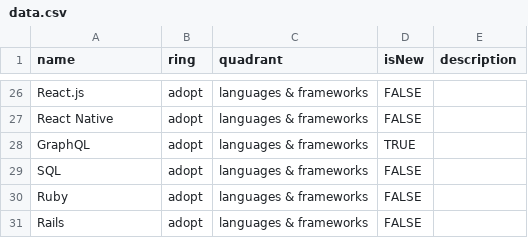
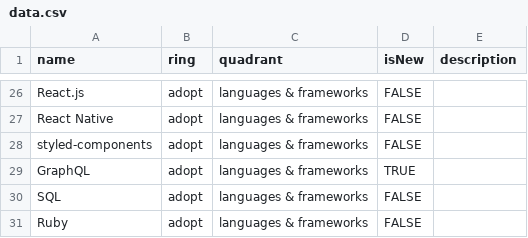
Before and after one commit to artsy/README, a CSV file: playbooks/technology_radar/data.csv, drawn as a sheet; only a part is shown, gaps mark what is left out; the shorter side is filled out with more unchanged rows; the diff names each change by its address in the sheet, - before the commit and + after, or states it on an @@ line.

Commit message:
Update playbooks/technology_radar/data.csv
Co-Authored-By: joeyAghion <joey@aghion.com>

```diff
--- a/playbooks/technology_radar/data.csv
+++ b/playbooks/technology_radar/data.csv
+row 28: styled-components | adopt | languages & frameworks | FALSE
```
